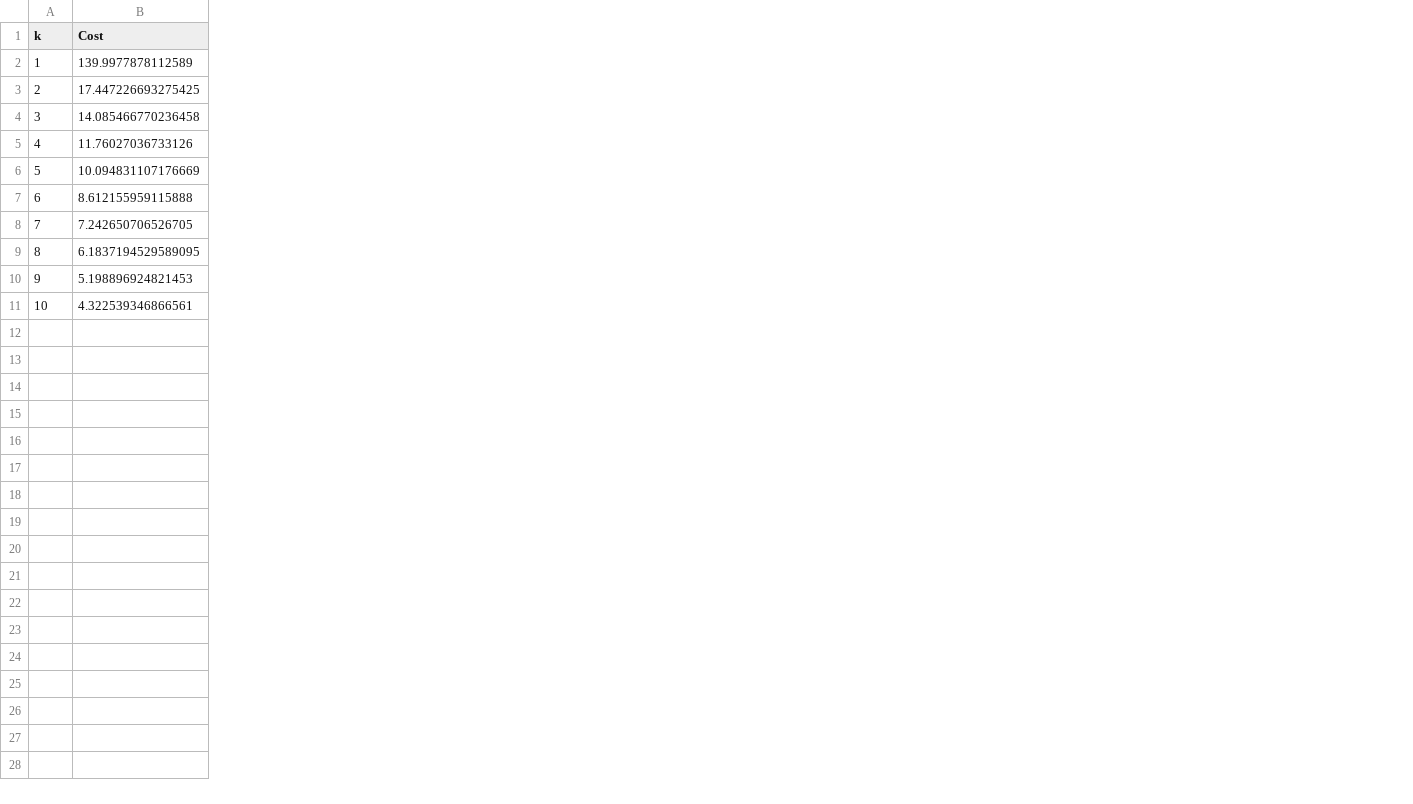
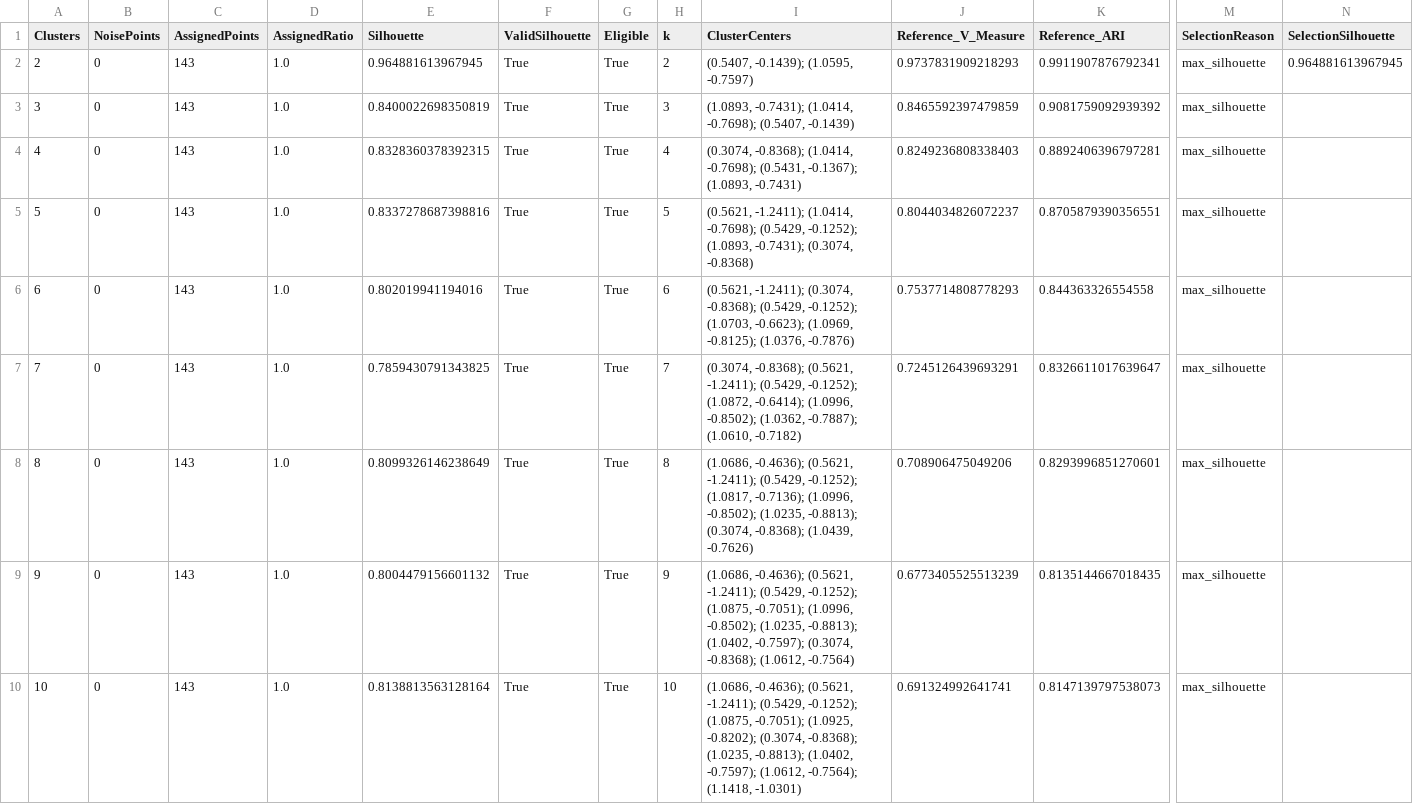
Before and after one commit to FeeDrago/Thesis, a CSV file: PreliminaryInvestigation/clustering/kmedoids/kmedoids_metrics_summary.csv, drawn as a sheet; only a part is shown, gaps mark what is left out; removed rows and columns are numbered as before the commit, all else as after; rows hold the shown columns only; the diff covers the shown part only; the diff names each change by its address in the sheet, - before the commit and + after, or states it on an @@ line.

```diff
--- a/PreliminaryInvestigation/clustering/kmedoids/kmedoids_metrics_summary.csv
+++ b/PreliminaryInvestigation/clustering/kmedoids/kmedoids_metrics_summary.csv
+column A (Clusters), rows 2-10: 2 | 3 | 4 | 5 | 6 | 7 | 8 | 9 | 10
+column B (NoisePoints), rows 2-10: all 0
+column C (AssignedPoints), rows 2-10: all 143
+column D (AssignedRatio), rows 2-10: all 1.0
+column E (Silhouette), rows 2-10: 0.964881613967945 | 0.8400022698350819 | 0.8328360378392315 | 0.8337278687398816 | 0.802019941194016 | 0.7859430791343825 | 0.8099326146238649 | 0.8004479156601132 | 0.8138813563128164
+column F (ValidSilhouette), rows 2-10: all True
+column G (Eligible), rows 2-10: all True
-column B (Cost), rows 3-11: 17.447226693275425 | 14.085466770236458 | 11.76027036733126 | 10.094831107176669 | 8.612155959115888 | 7.242650706526705 | 6.1837194529589095 | 5.198896924821453 | 4.322539346866561
+column I (ClusterCenters), rows 2-10: (0.5407, -0.1439); (1.0595, -0.7597) | (1.0893, -0.7431); (1.0414, -0.7698); (0.5407, -0.1439) | (0.3074, -0.8368); (1.0414, -0.7698); (0.5431, -0.1367); (1.0893, -0.7431) | (0.5621, -1.2411); (1.0414, -0.7698); (0.5429, -0.1252); (1.0893, -0.7431); (0.3074, -0.8368) | (0.5621, -1.2411); (0.3074, -0.8368); (0.5429, -0.1252); (1.0703, -0.6623); (1.0969, -0.8125); (1.0376, -0.7876) | (0.3074, -0.8368); (0.5621, -1.2411); (0.5429, -0.1252); (1.0872, -0.6414); (1.0996, -0.8502); (1.0362, -0.7887); (1.0610, -0.7182) | (1.0686, -0.4636); (0.5621, -1.2411); (0.5429, -0.1252); (1.0817, -0.7136); (1.0996, -0.8502); (1.0235, -0.8813); (0.3074, -0.8368); (1.0439, -0.7626) | (1.0686, -0.4636); (0.5621, -1.2411); (0.5429, -0.1252); (1.0875, -0.7051); (1.0996, -0.8502); (1.0235, -0.8813); (1.0402, -0.7597); (0.3074, -0.8368); (1.0612, -0.7564) | (1.0686, -0.4636); (0.5621, -1.2411); (0.5429, -0.1252); (1.0875, -0.7051); (1.0925, -0.8202); (0.3074, -0.8368); (1.0235, -0.8813); (1.0402, -0.7597); (1.0612, -0.7564); (1.1418, -1.0301)
+column J (Reference_V_Measure), rows 2-10: 0.9737831909218293 | 0.8465592397479859 | 0.8249236808338403 | 0.8044034826072237 | 0.7537714808778293 | 0.7245126439693291 | 0.708906475049206 | 0.6773405525513239 | 0.691324992641741
+column K (Reference_ARI), rows 2-10: 0.9911907876792341 | 0.9081759092939392 | 0.8892406396797281 | 0.8705879390356551 | 0.844363326554558 | 0.8326611017639647 | 0.8293996851270601 | 0.8135144667018435 | 0.8147139797538073
+column M (SelectionReason), rows 2-10: all max_silhouette
+column N (SelectionSilhouette), row 2: 0.964881613967945
-row 2: 1 | 139.9977878112589
```
Also changed, not shown: 3 added columns and 1 edited cell elsewhere in this file, PreliminaryInvestigation/clustering/kmeans/kmeans_metrics_summary.csv, PreliminaryInvestigation/clustering/silhouette/silhouette_scores.csv, 26 other files.
